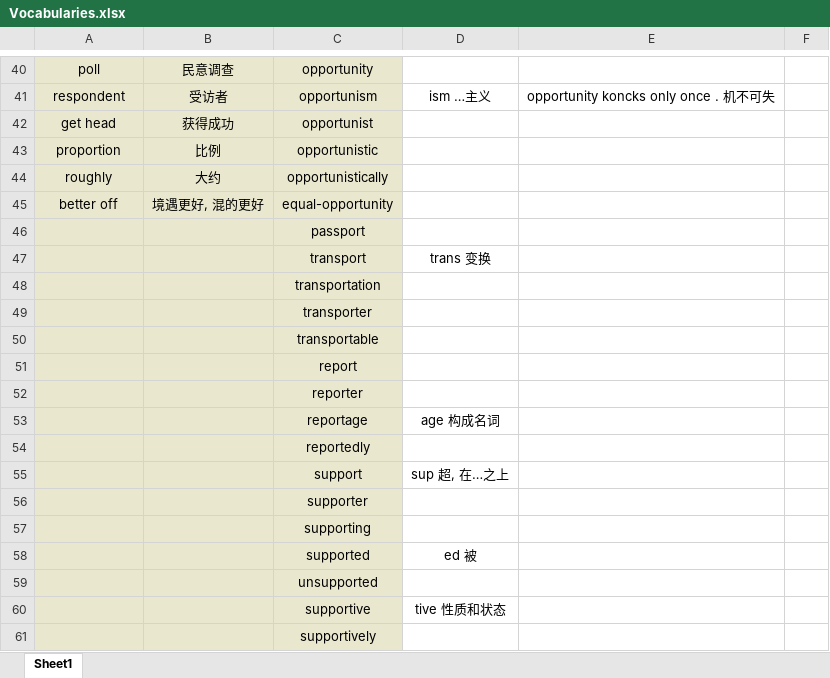
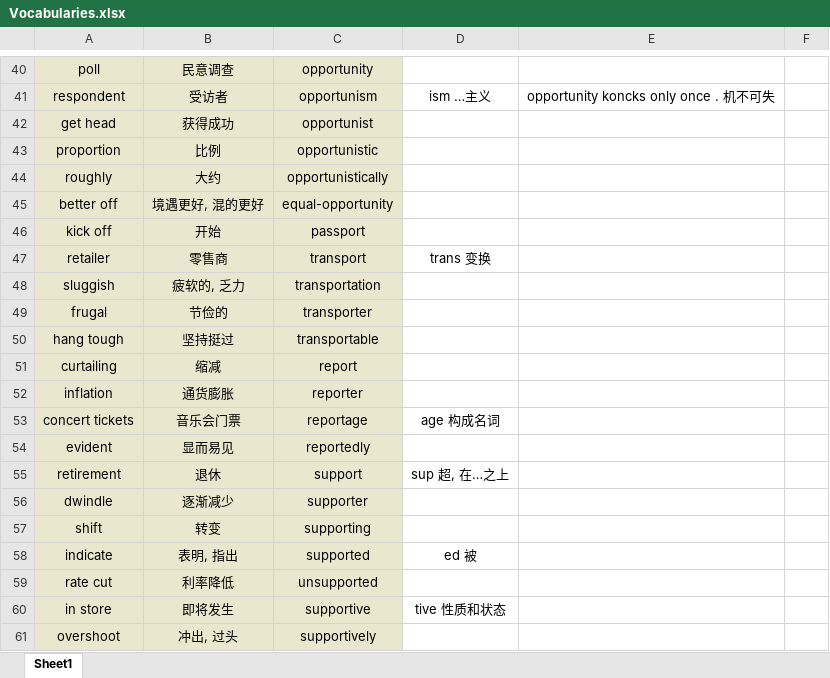
Before and after one commit to Favian096/LearningNotes, an Excel workbook: English/Vocabularies.xlsx, sheet Sheet1, drawn as a sheet; only a part is shown, gaps mark what is left out; values as stored, in another font and other column widths than the file's, no borders; the diff covers the shown part only; the diff names each change by its address in the sheet, - before the commit and + after, or states it on an @@ line.

```diff
--- a/English/Vocabularies.xlsx (sheet Sheet1)
+++ b/English/Vocabularies.xlsx (sheet Sheet1)
-A46: (empty)
+A46: kick off
-B46: (empty)
+B46: 开始
-A47: (empty)
+A47: retailer
-B47: (empty)
+B47: 零售商
-A48: (empty)
+A48: sluggish
-B48: (empty)
+B48: 疲软的, 乏力
-A49: (empty)
+A49: frugal
-B49: (empty)
+B49: 节俭的
-A50: (empty)
+A50: hang tough
-B50: (empty)
+B50: 坚持挺过
-A51: (empty)
+A51: curtailing
-B51: (empty)
+B51: 缩减
-A52: (empty)
+A52: inflation
-B52: (empty)
+B52: 通货膨胀
-A53: (empty)
+A53: concert tickets
-B53: (empty)
+B53: 音乐会门票
-A54: (empty)
+A54: evident
-B54: (empty)
+B54: 显而易见
-A55: (empty)
+A55: retirement
-B55: (empty)
+B55: 退休
-A56: (empty)
+A56: dwindle
-B56: (empty)
+B56: 逐渐减少
-A57: (empty)
+A57: shift
-B57: (empty)
+B57: 转变
-A58: (empty)
+A58: indicate
-B58: (empty)
+B58: 表明, 指出
-A59: (empty)
+A59: rate cut
-B59: (empty)
+B59: 利率降低
-A60: (empty)
+A60: in store
-B60: (empty)
+B60: 即将发生
-A61: (empty)
+A61: overshoot
-B61: (empty)
+B61: 冲出, 过头
```
Also changed, not shown: 100 added rows and 26 edited cells elsewhere in this sheet.
